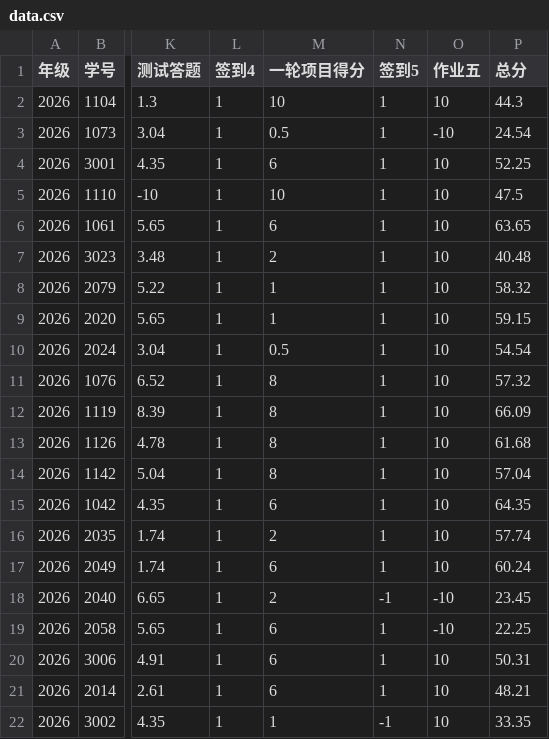
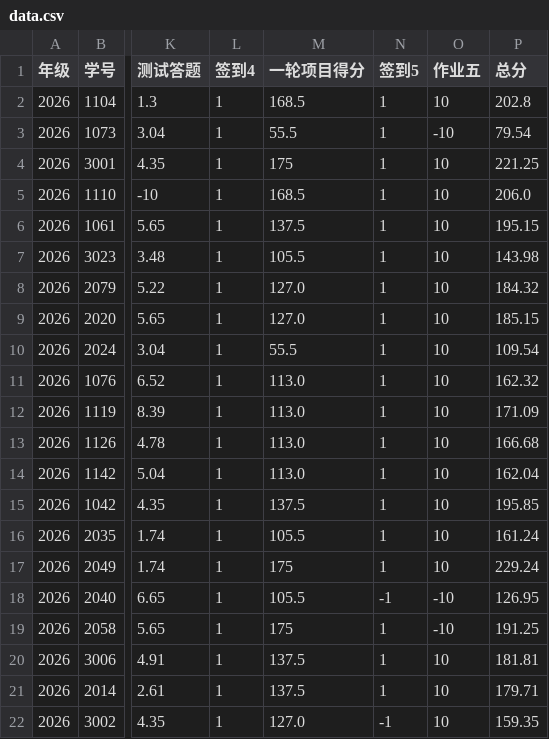
Before and after one commit to bjzgcai/ZGCA26SEQF, a CSV file: data.csv, drawn as a sheet; only a part is shown, gaps mark what is left out; the diff names each change by its address in the sheet, - before the commit and + after, or states it on an @@ line.

```diff
--- a/data.csv
+++ b/data.csv
-M2 (一轮项目得分): 10
+M2 (一轮项目得分): 168.5
-P2 (总分): 44.3
+P2 (总分): 202.8
-M3 (一轮项目得分): 0.5
+M3 (一轮项目得分): 55.5
-P3 (总分): 24.54
+P3 (总分): 79.54
-M4 (一轮项目得分): 6
+M4 (一轮项目得分): 175
-P4 (总分): 52.25
+P4 (总分): 221.25
-M5 (一轮项目得分): 10
+M5 (一轮项目得分): 168.5
-P5 (总分): 47.5
+P5 (总分): 206.0
-M6 (一轮项目得分): 6
+M6 (一轮项目得分): 137.5
-P6 (总分): 63.65
+P6 (总分): 195.15
-M7 (一轮项目得分): 2
+M7 (一轮项目得分): 105.5
-P7 (总分): 40.48
+P7 (总分): 143.98
-M8:M9 (一轮项目得分): 1
+M8:M9 (一轮项目得分): 127.0
-P8 (总分): 58.32
+P8 (总分): 184.32
-P9 (总分): 59.15
+P9 (总分): 185.15
-M10 (一轮项目得分): 0.5
+M10 (一轮项目得分): 55.5
-P10 (总分): 54.54
+P10 (总分): 109.54
-M11:M14 (一轮项目得分): 8
+M11:M14 (一轮项目得分): 113.0
-P11 (总分): 57.32
+P11 (总分): 162.32
-P12 (总分): 66.09
+P12 (总分): 171.09
-P13 (总分): 61.68
+P13 (总分): 166.68
-P14 (总分): 57.04
+P14 (总分): 162.04
-M15 (一轮项目得分): 6
+M15 (一轮项目得分): 137.5
-P15 (总分): 64.35
+P15 (总分): 195.85
-M16 (一轮项目得分): 2
+M16 (一轮项目得分): 105.5
-P16 (总分): 57.74
+P16 (总分): 161.24
-M17 (一轮项目得分): 6
+M17 (一轮项目得分): 175
-P17 (总分): 60.24
+P17 (总分): 229.24
-M18 (一轮项目得分): 2
+M18 (一轮项目得分): 105.5
-P18 (总分): 23.45
+P18 (总分): 126.95
-M19 (一轮项目得分): 6
+M19 (一轮项目得分): 175
-P19 (总分): 22.25
+P19 (总分): 191.25
-M20:M21 (一轮项目得分): 6
+M20:M21 (一轮项目得分): 137.5
-P20 (总分): 50.31
+P20 (总分): 181.81
-P21 (总分): 48.21
+P21 (总分): 179.71
-M22 (一轮项目得分): 1
+M22 (一轮项目得分): 127.0
-P22 (总分): 33.35
+P22 (总分): 159.35
```
Also changed, not shown: invest.csv, 1 other file.
